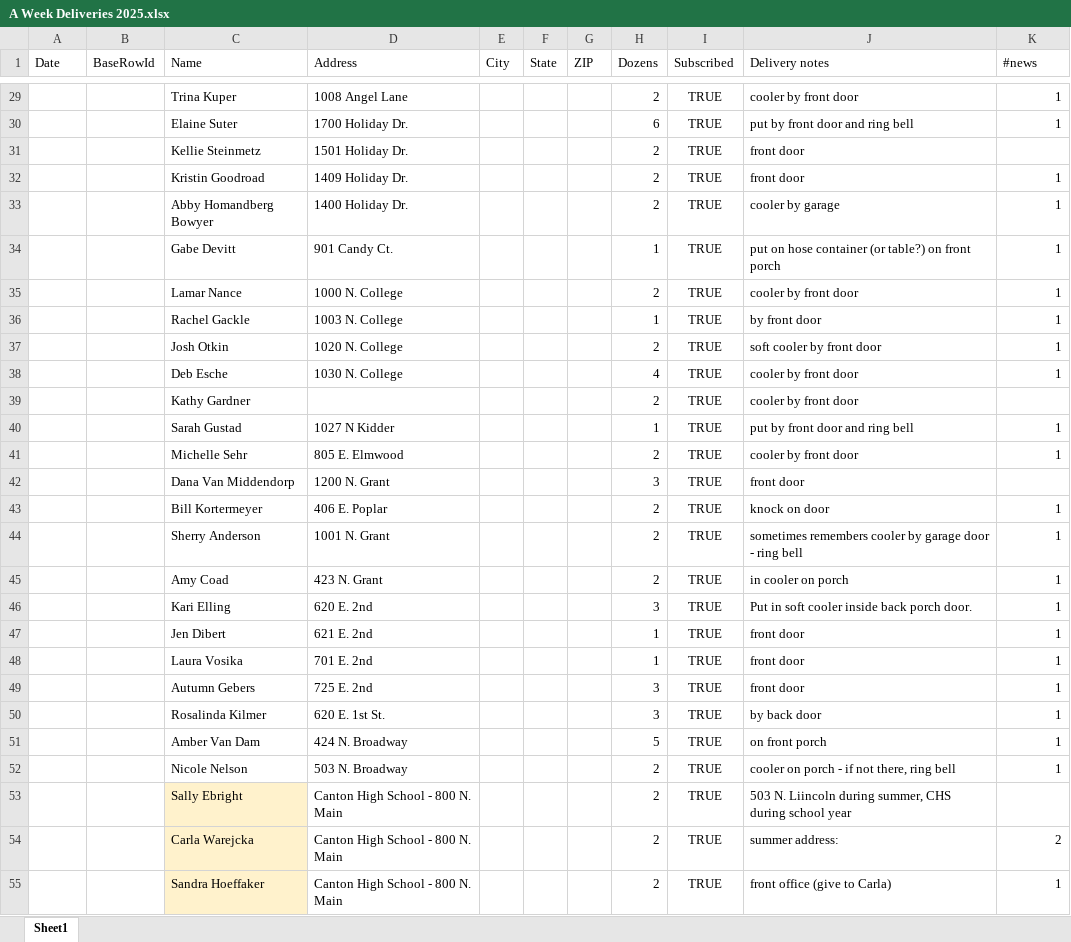
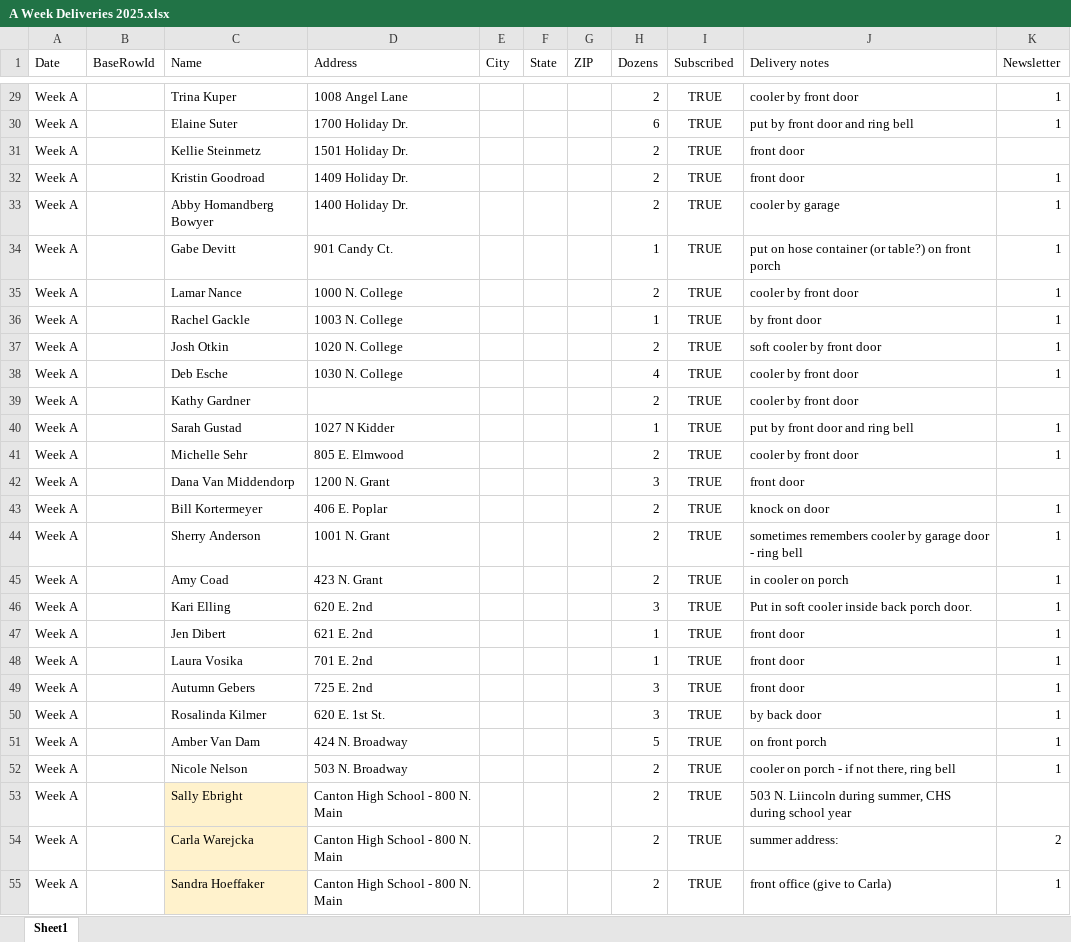
Before and after one commit to fossumja/biruks-egg-deliveries, an Excel workbook: A Week Deliveries 2025.xlsx, sheet Sheet1, drawn as a sheet; only a part is shown, gaps mark what is left out; values as stored, in another font and other column widths than the file's, no borders; the diff covers the shown part only; the diff names each change by its address in the sheet, - before the commit and + after, or states it on an @@ line.

```diff
--- a/A Week Deliveries 2025.xlsx (sheet Sheet1)
+++ b/A Week Deliveries 2025.xlsx (sheet Sheet1)
-K1: #news
+K1: Newsletter
-A29:A55 (Date): (empty)
+A29:A55 (Date): Week A
```
Also changed, not shown: 70 edited cells elsewhere in this sheet, 12 other files.
